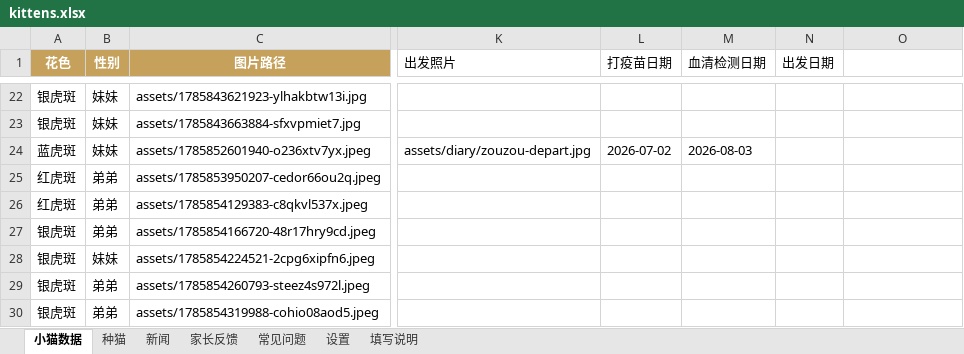
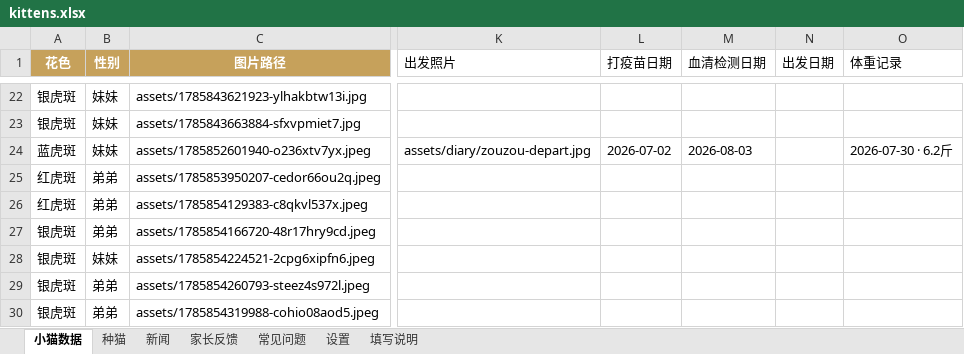
Before and after one commit to kuenmaoshe/kuenmaoshe.github.io, an Excel workbook: data/kittens.xlsx, sheet 小猫数据, drawn as a sheet; only a part is shown, gaps mark what is left out; values as stored, in another font and other column widths than the file's, no borders; the diff names each change by its address in the sheet, - before the commit and + after, or states it on an @@ line.

```diff
--- a/data/kittens.xlsx (sheet 小猫数据)
+++ b/data/kittens.xlsx (sheet 小猫数据)
-O1: (empty)
+O1: 体重记录
-O24 (体重记录): (empty)
+O24 (体重记录): 2026-07-30 · 6.2斤
```
Also changed, not shown: 5 other files.
